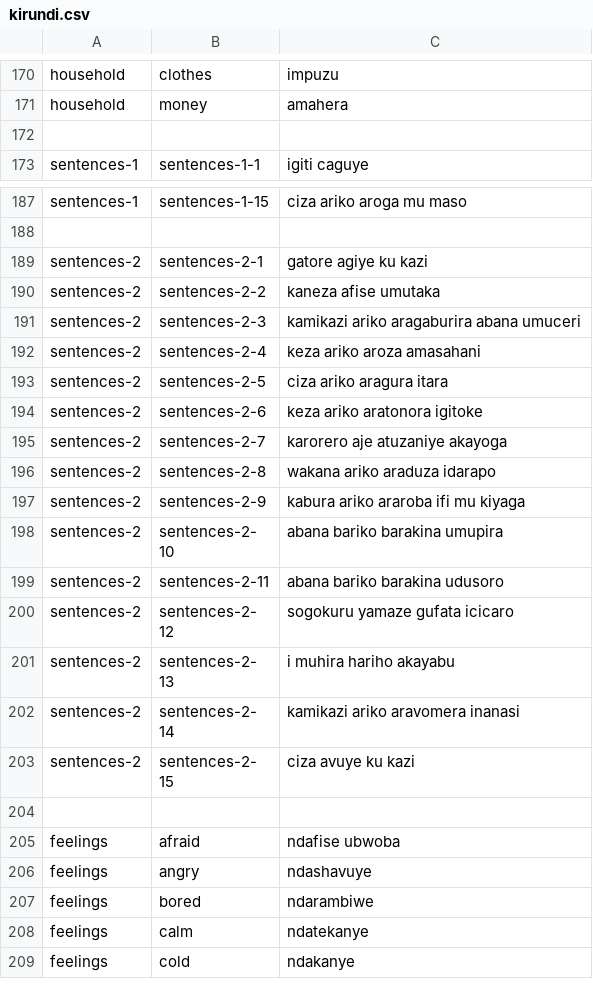
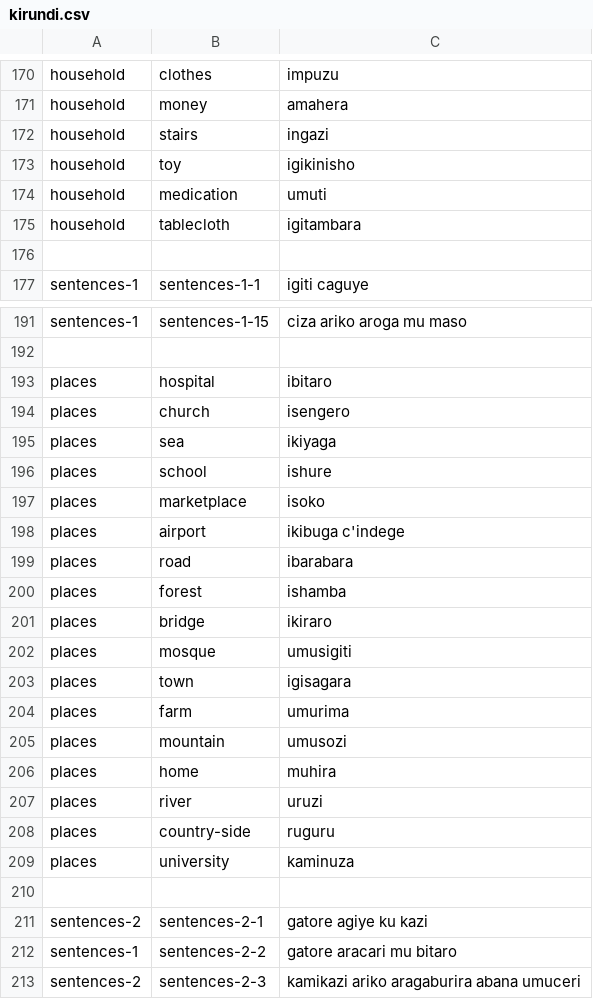
Before and after one commit to lionel-k/lionel-k.github.io, a CSV file: www/lib/learn/translations/kirundi.csv, drawn as a sheet; only a part is shown, gaps mark what is left out; the shorter side is filled out with more unchanged rows; the diff covers the shown part only.

Commit message:
Add places (#131)
* Update Kirundi translations for sentences-1-11 and sentences-2-2

* Add new section "Places" and update orders of existing sections

* Add new household items and places in Kirundi translationswith updated items in kitchen and professions

* Add translation for "thick-bread" in Kirundi.- Translate "thick-bread" to "ubugari" in Kirundi

* Update kirundi.csv with new places and profession translations

* Update Kirundi translation for "tablecloth" in household

* Update translation for "town" to "city" in Kirundi

* Update Kirundi translation for "city" to "town" & add new images.<commit message>

* Add kirundi audio files with different locations

```diff
--- a/www/lib/learn/translations/kirundi.csv
+++ b/www/lib/learn/translations/kirundi.csv
@@ -171,2 +171,6 @@ household,clothes,impuzu
 household,money,amahera
+household,stairs,ingazi
+household,toy,igikinisho
+household,medication,umuti
+household,tablecloth,igitambara
 
@@ -188,4 +192,22 @@ sentences-1,sentences-1-15,ciza ariko aroga mu maso
 
+places,hospital,ibitaro
+places,church,isengero
+places,sea,ikiyaga
+places,school,ishure
+places,marketplace,isoko
+places,airport,ikibuga c'indege
+places,road,ibarabara
+places,forest,ishamba
+places,bridge,ikiraro
+places,mosque,umusigiti
+places,town,igisagara
+places,farm,umurima
+places,mountain,umusozi
+places,home,muhira
+places,river,uruzi
+places,country-side,ruguru
+places,university,kaminuza
+
 sentences-2,sentences-2-1,gatore agiye ku kazi
-sentences-2,sentences-2-2,kaneza afise umutaka
+sentences-1,sentences-2-2,gatore aracari mu bitaro
 sentences-2,sentences-2-3,kamikazi ariko aragaburira abana umuceri
```
Also changed, not shown: 5 added rows, 12 removed rows and 2 edited cells elsewhere in this file, 47 other files.
